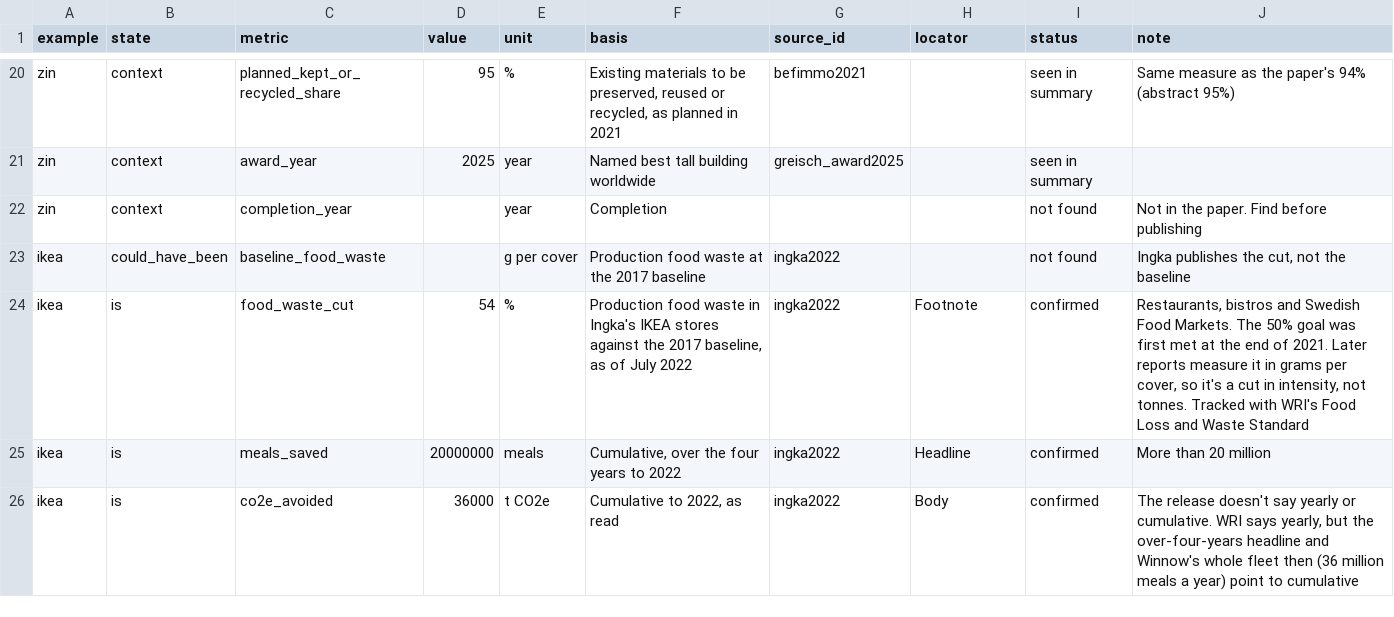
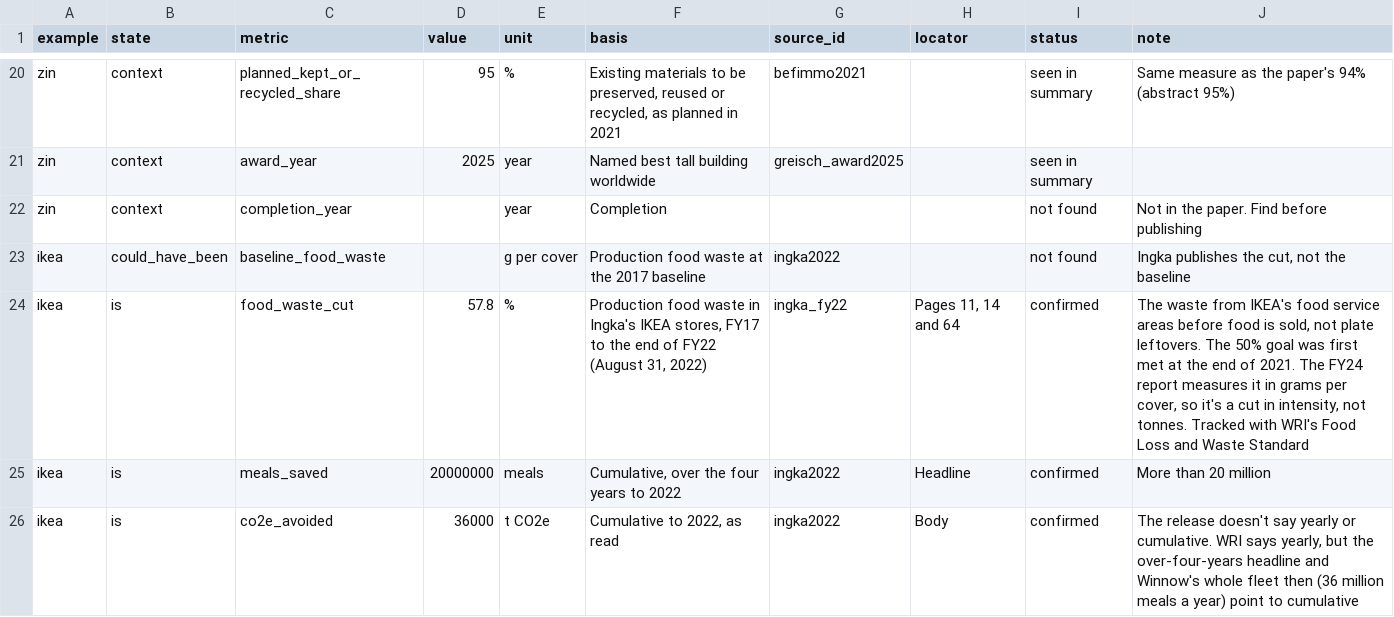
Before and after one commit to M1ck3yJ0/far-from-full-circle, a CSV file: data/examples/examples_input.csv, drawn as a sheet; only a part is shown, gaps mark what is left out.

```diff
--- a/data/examples/examples_input.csv
+++ b/data/examples/examples_input.csv
@@ -23,3 +23,3 @@ zin,context,completion_year,,year,Completion,,,not found,"Not in the paper. Find
 ikea,could_have_been,baseline_food_waste,,g per cover,Production food waste at the 2017 baseline,ingka2022,,not found,"Ingka publishes the cut, not the baseline"
-ikea,is,food_waste_cut,54,%,"Production food waste in Ingka's IKEA stores against the 2017 baseline, as of July 2022",ingka2022,Footnote,confirmed,"Restaurants, bistros and Swedish Food Markets. The 50% goal was first met at the end of 2021. Later reports measure it in grams per cover, so it's a cut in intensity, not tonnes. Tracked with WRI's Food Loss and Waste Standard"
+ikea,is,food_waste_cut,57.8,%,"Production food waste in Ingka's IKEA stores, FY17 to the end of FY22 (August 31, 2022)",ingka_fy22,"Pages 11, 14 and 64",confirmed,"The waste from IKEA's food service areas before food is sold, not plate leftovers. The 50% goal was first met at the end of 2021. The FY24 report measures it in grams per cover, so it's a cut in intensity, not tonnes. Tracked with WRI's Food Loss and Waste Standard"
 ikea,is,meals_saved,20000000,meals,"Cumulative, over the four years to 2022",ingka2022,Headline,confirmed,"More than 20 million"
```
